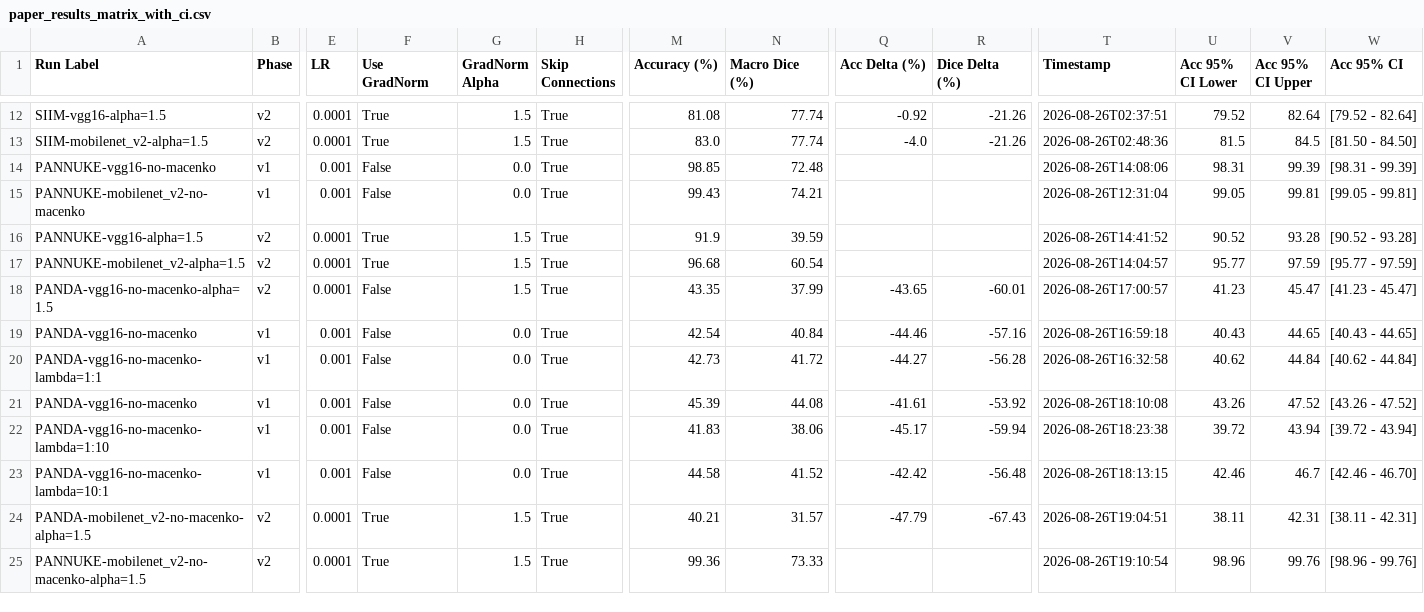
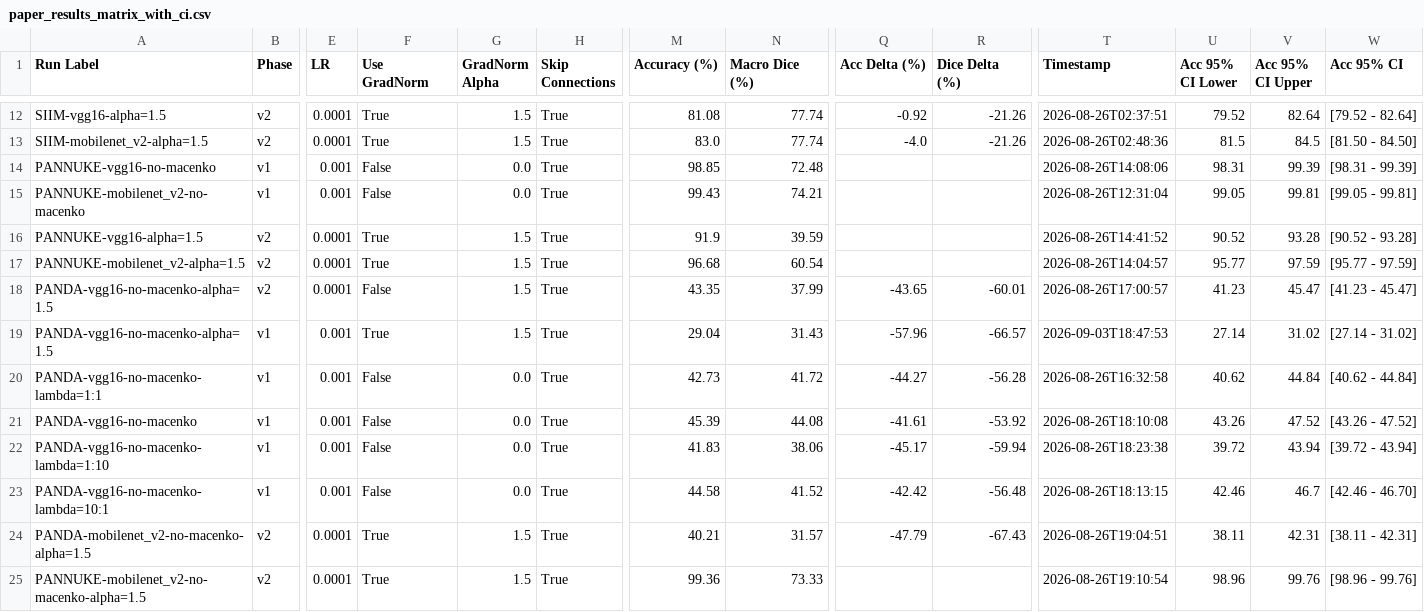
Before and after one commit to ApatheticMioz/cancer-pathology-dl, a CSV file: paper/paper_results_matrix_with_ci.csv, drawn as a sheet; only a part is shown, gaps mark what is left out; the diff names each change by its address in the sheet, - before the commit and + after, or states it on an @@ line.

```diff
--- a/paper/paper_results_matrix_with_ci.csv
+++ b/paper/paper_results_matrix_with_ci.csv
-A19 (Run Label): PANDA-vgg16-no-macenko
+A19 (Run Label): PANDA-vgg16-no-macenko-alpha=1.5
-F19 (Use GradNorm): False
+F19 (Use GradNorm): True
-G19 (GradNorm Alpha): 0.0
+G19 (GradNorm Alpha): 1.5
-M19 (Accuracy (%)): 42.54
+M19 (Accuracy (%)): 29.04
-N19 (Macro Dice (%)): 40.84
+N19 (Macro Dice (%)): 31.43
-Q19 (Acc Delta (%)): -44.46
+Q19 (Acc Delta (%)): -57.96
-R19 (Dice Delta (%)): -57.16
+R19 (Dice Delta (%)): -66.57
-T19 (Timestamp): 2026-08-26T16:59:18
+T19 (Timestamp): 2026-09-03T18:47:53
-U19 (Acc 95% CI Lower): 40.43
+U19 (Acc 95% CI Lower): 27.14
-V19 (Acc 95% CI Upper): 44.65
+V19 (Acc 95% CI Upper): 31.02
-W19 (Acc 95% CI): [40.43 - 44.65]
+W19 (Acc 95% CI): [27.14 - 31.02]
```
Also changed, not shown: paper/paper_results_matrix.csv, 10 other files.
